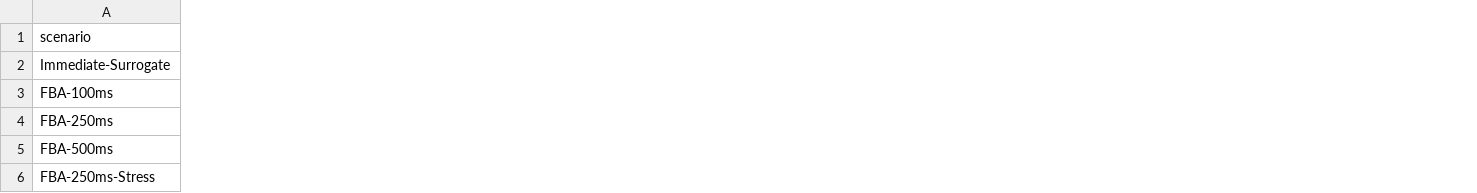
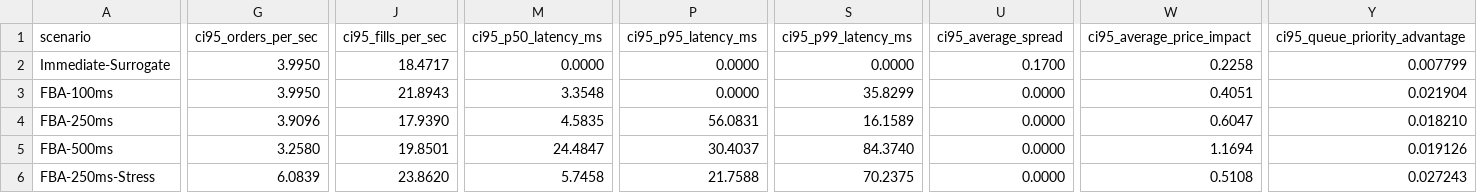
Before and after one commit to BigMmoney/fund, a CSV file: docs/benchmarks/simulator_multiseed_profile.csv, drawn as a sheet; only a part is shown, gaps mark what is left out; the diff covers the shown part only; the diff names each change by its address in the sheet, - before the commit and + after, or states it on an @@ line.

```diff
--- a/docs/benchmarks/simulator_multiseed_profile.csv
+++ b/docs/benchmarks/simulator_multiseed_profile.csv
+column G (ci95_orders_per_sec), rows 2-6: 3.9950 | 3.9950 | 3.9096 | 3.2580 | 6.0839
+column J (ci95_fills_per_sec), rows 2-6: 18.4717 | 21.8943 | 17.9390 | 19.8501 | 23.8620
+column M (ci95_p50_latency_ms), rows 2-6: 0.0000 | 3.3548 | 4.5835 | 24.4847 | 5.7458
+column P (ci95_p95_latency_ms), rows 2-6: 0.0000 | 0.0000 | 56.0831 | 30.4037 | 21.7588
+column S (ci95_p99_latency_ms), rows 2-6: 0.0000 | 35.8299 | 16.1589 | 84.3740 | 70.2375
+column U (ci95_average_spread), rows 2-6: 0.1700 | 0.0000 | 0.0000 | 0.0000 | 0.0000
+column W (ci95_average_price_impact), rows 2-6: 0.2258 | 0.4051 | 0.6047 | 1.1694 | 0.5108
+column Y (ci95_queue_priority_advantage), rows 2-6: 0.007799 | 0.021904 | 0.018210 | 0.019126 | 0.027243
```
Also changed, not shown: 2 added columns elsewhere in this file, 11 other files.
